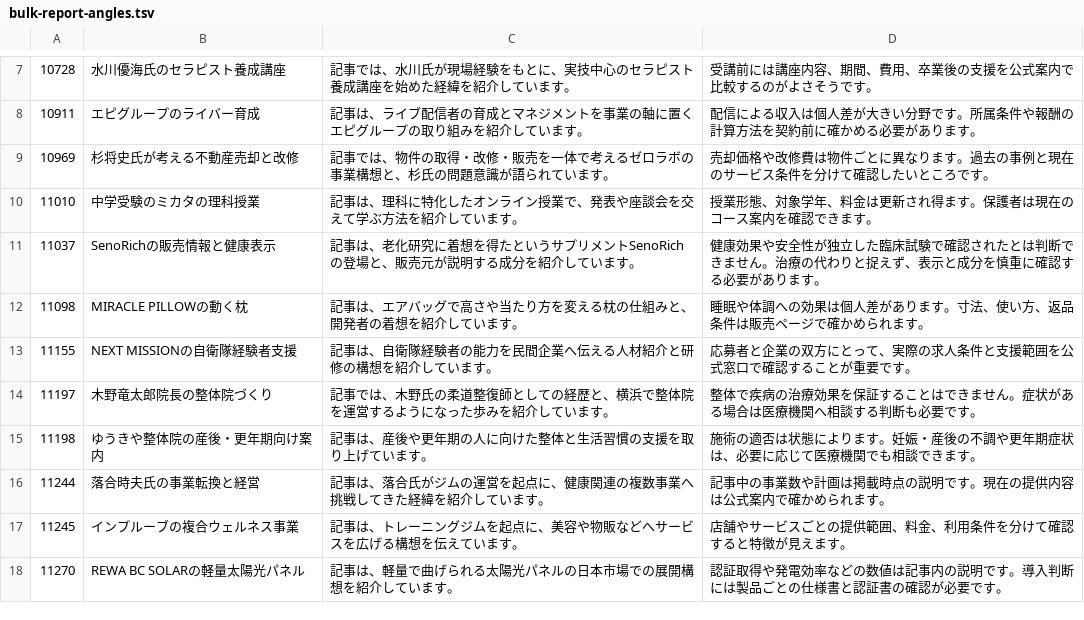
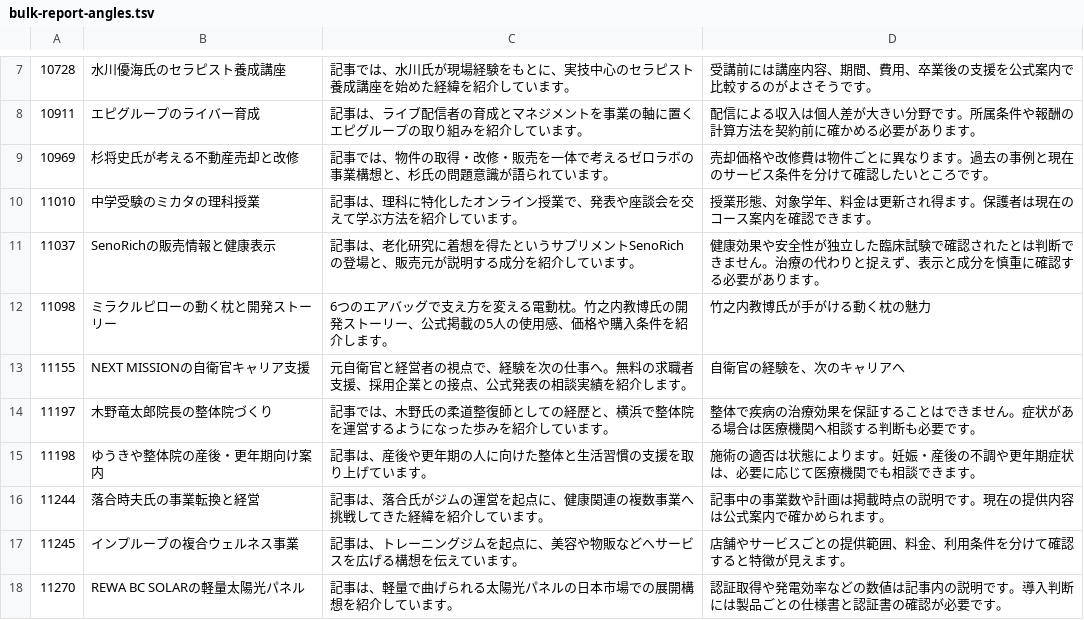
Before and after one commit to Kanta02cer/minnano-hyouban.com, a TSV file: content/bulk-report-angles.tsv, drawn as a sheet; only a part is shown, gaps mark what is left out.

Commit message:
Expand Miracle Pillow and Next Mission service profiles

```diff
--- a/content/bulk-report-angles.tsv
+++ b/content/bulk-report-angles.tsv
@@ -11,4 +11,4 @@
 11037|SenoRichの販売情報と健康表示|記事は、老化研究に着想を得たというサプリメントSenoRichの登場と、販売元が説明する成分を紹介しています。|健康効果や安全性が独立した臨床試験で確認されたとは判断できません。治療の代わりと捉えず、表示と成分を慎重に確認する必要があります。
-11098|MIRACLE PILLOWの動く枕|記事は、エアバッグで高さや当たり方を変える枕の仕組みと、開発者の着想を紹介しています。|睡眠や体調への効果は個人差があります。寸法、使い方、返品条件は販売ページで確かめられます。
-11155|NEXT MISSIONの自衛隊経験者支援|記事は、自衛隊経験者の能力を民間企業へ伝える人材紹介と研修の構想を紹介しています。|応募者と企業の双方にとって、実際の求人条件と支援範囲を公式窓口で確認することが重要です。
+11098|ミラクルピローの動く枕と開発ストーリー|6つのエアバッグで支え方を変える電動枕。竹之内教博氏の開発ストーリー、公式掲載の5人の使用感、価格や購入条件を紹介します。|竹之内教博氏が手がける動く枕の魅力
+11155|NEXT MISSIONの自衛官キャリア支援|元自衛官と経営者の視点で、経験を次の仕事へ。無料の求職者支援、採用企業との接点、公式発表の相談実績を紹介します。|自衛官の経験を、次のキャリアへ
 11197|木野竜太郎院長の整体院づくり|記事では、木野氏の柔道整復師としての経歴と、横浜で整体院を運営するようになった歩みを紹介しています。|整体で疾病の治療効果を保証することはできません。症状がある場合は医療機関へ相談する判断も必要です。
```
Also changed, not shown: 19 other files.
